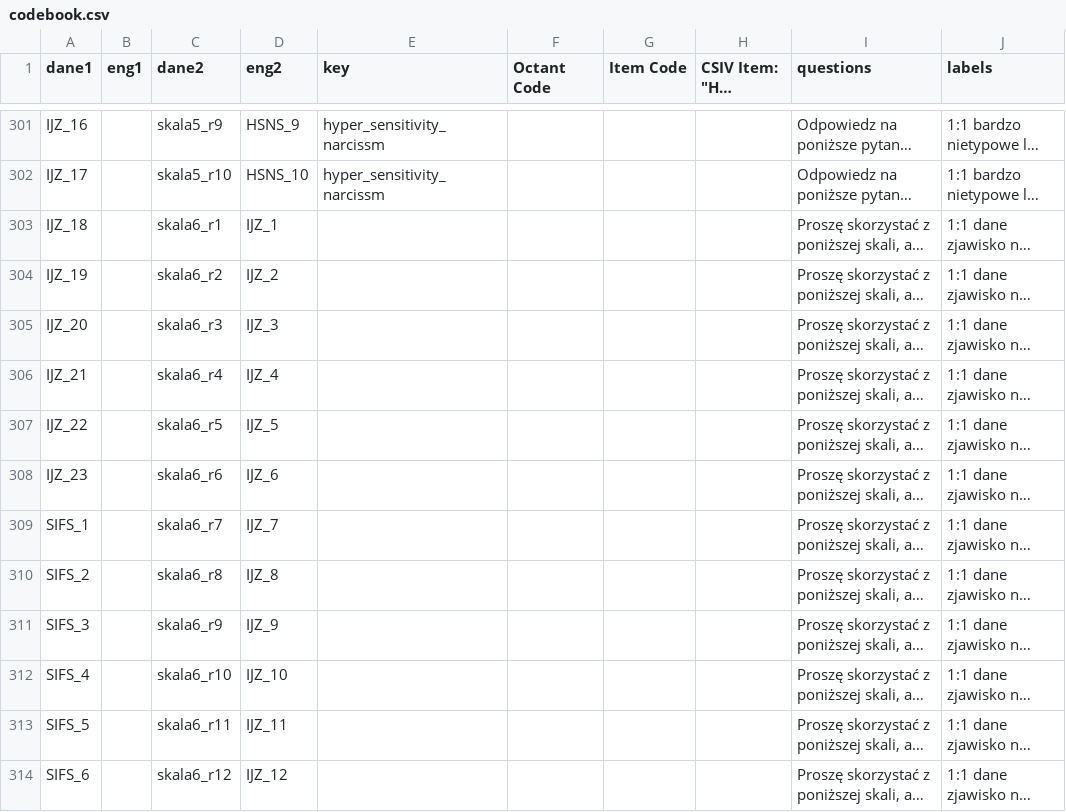
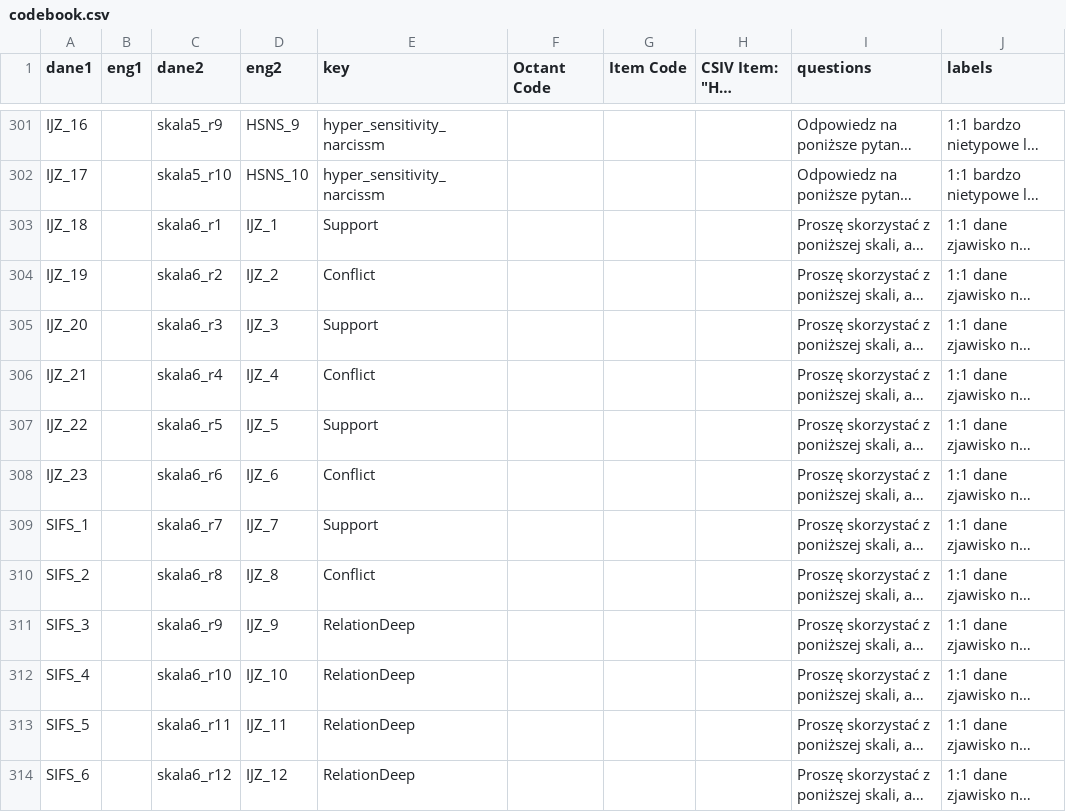
Before and after one commit to pa0/circumplex, a CSV file: dane surowe/codebook.csv, drawn as a sheet; only a part is shown, gaps mark what is left out; long unchanged cells end in …; the diff covers the shown part only; the diff names each change by its address in the sheet, - before the commit and + after, or states it on an @@ line.

```diff
--- a/dane surowe/codebook.csv
+++ b/dane surowe/codebook.csv
-E303 (key): (empty)
+E303 (key): Support
-E304 (key): (empty)
+E304 (key): Conflict
-E305 (key): (empty)
+E305 (key): Support
-E306 (key): (empty)
+E306 (key): Conflict
-E307 (key): (empty)
+E307 (key): Support
-E308 (key): (empty)
+E308 (key): Conflict
-E309 (key): (empty)
+E309 (key): Support
-E310 (key): (empty)
+E310 (key): Conflict
-E311:E314 (key): (empty)
+E311:E314 (key): RelationDeep
```
Also changed, not shown: 45 edited cells elsewhere in this file.
